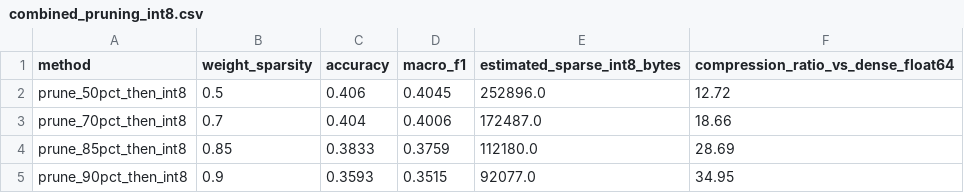
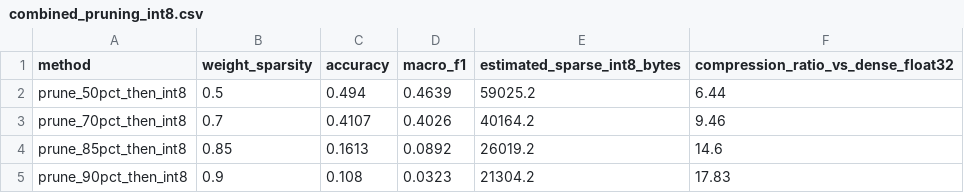
Before and after one commit to TurgudValiyev2002/mlp-quantization-pruning-sensitivity-lab, a CSV file: results/combined_pruning_int8.csv, drawn as a sheet.

```diff
--- a/results/combined_pruning_int8.csv
+++ b/results/combined_pruning_int8.csv
@@ -1,5 +1,5 @@
-method,weight_sparsity,accuracy,macro_f1,estimated_sparse_int8_bytes,compression_ratio_vs_dense_float64
-prune_50pct_then_int8,0.5,0.406,0.4045,252896.0,12.72
-prune_70pct_then_int8,0.7,0.404,0.4006,172487.0,18.66
-prune_85pct_then_int8,0.85,0.3833,0.3759,112180.0,28.69
-prune_90pct_then_int8,0.9,0.3593,0.3515,92077.0,34.95
+method,weight_sparsity,accuracy,macro_f1,estimated_sparse_int8_bytes,compression_ratio_vs_dense_float32
+prune_50pct_then_int8,0.5,0.494,0.4639,59025.2,6.44
+prune_70pct_then_int8,0.7,0.4107,0.4026,40164.2,9.46
+prune_85pct_then_int8,0.85,0.1613,0.0892,26019.2,14.6
+prune_90pct_then_int8,0.9,0.108,0.0323,21304.2,17.83
```
Also changed, not shown: results/pruning_sensitivity.csv, results/quantization_sensitivity.csv, 12 other files.
